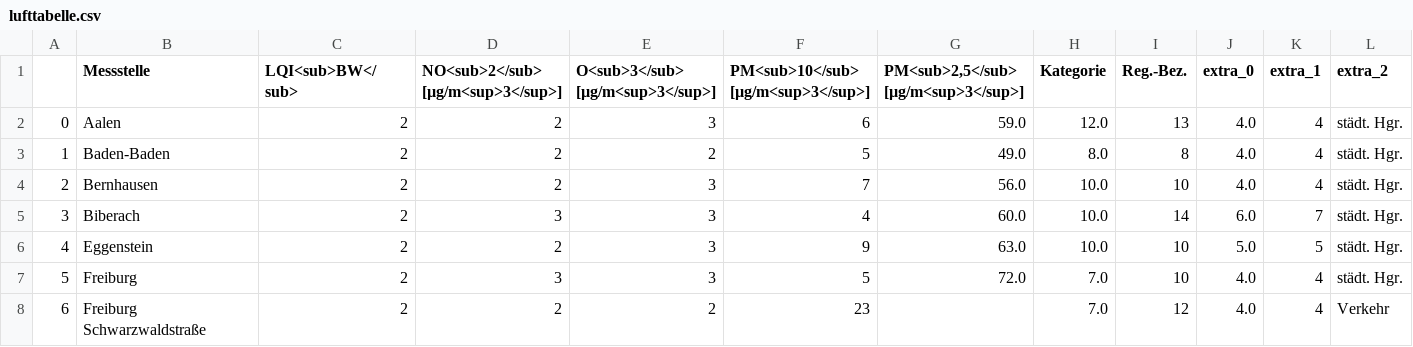
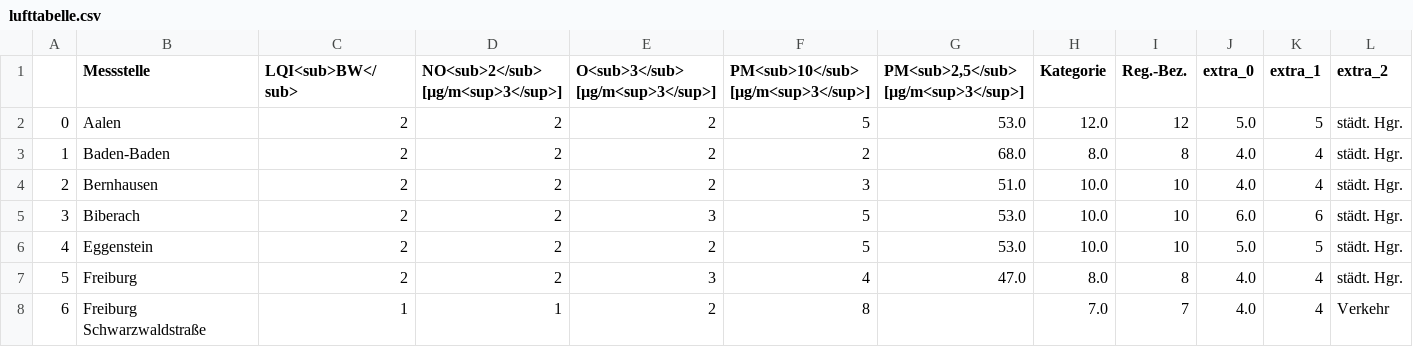
Before and after one commit to AlinaOstra/feinstaub_BW, a CSV file: lufttabelle.csv, drawn as a sheet; only a part is shown; the diff covers the shown part only; the diff names each change by its address in the sheet, - before the commit and + after, or states it on an @@ line.

```diff
--- a/lufttabelle.csv
+++ b/lufttabelle.csv
-E2 (O<sub>3</sub> [µg/m<sup>3</sup>]): 3
+E2 (O<sub>3</sub> [µg/m<sup>3</sup>]): 2
-F2: 6
+F2: 5
-G2: 59.0
+G2: 53.0
-I2 (Reg.-Bez.): 13
+I2 (Reg.-Bez.): 12
-J2 (extra_0): 4.0
+J2 (extra_0): 5.0
-K2 (extra_1): 4
+K2 (extra_1): 5
-F3: 5
+F3: 2
-G3: 49.0
+G3: 68.0
-E4 (O<sub>3</sub> [µg/m<sup>3</sup>]): 3
+E4 (O<sub>3</sub> [µg/m<sup>3</sup>]): 2
-F4: 7
+F4: 3
-G4: 56.0
+G4: 51.0
-D5: 3
+D5: 2
-F5: 4
+F5: 5
-G5: 60.0
+G5: 53.0
-I5 (Reg.-Bez.): 14
+I5 (Reg.-Bez.): 10
-K5 (extra_1): 7
+K5 (extra_1): 6
-E6 (O<sub>3</sub> [µg/m<sup>3</sup>]): 3
+E6 (O<sub>3</sub> [µg/m<sup>3</sup>]): 2
-F6: 9
+F6: 5
-G6: 63.0
+G6: 53.0
-D7: 3
+D7: 2
-F7: 5
+F7: 4
-G7: 72.0
+G7: 47.0
-H7 (Kategorie): 7.0
+H7 (Kategorie): 8.0
-I7 (Reg.-Bez.): 10
+I7 (Reg.-Bez.): 8
-C8 (LQI<sub>BW</sub>): 2
+C8 (LQI<sub>BW</sub>): 1
-D8: 2
+D8: 1
-F8: 23
+F8: 8
-I8 (Reg.-Bez.): 12
+I8 (Reg.-Bez.): 7
```
Also changed, not shown: 134 edited cells elsewhere in this file.
